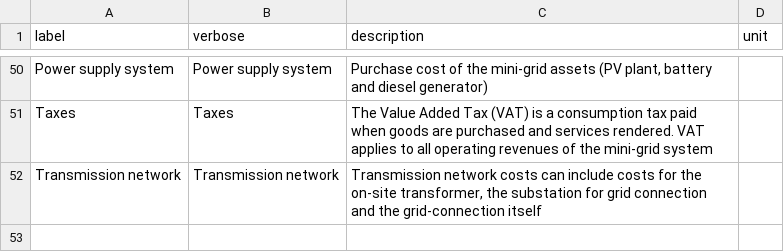
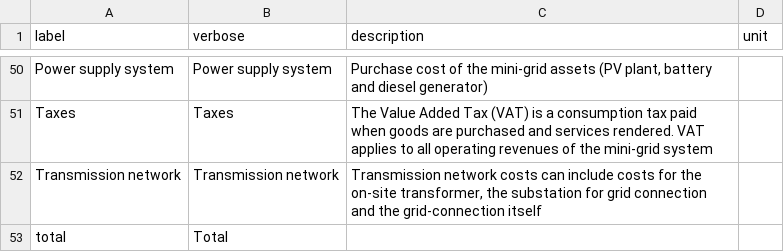
Before and after one commit to rl-institut/cp_nigeria_app, a CSV file: app/static/cpn_output_params.csv, drawn as a sheet; only a part is shown, gaps mark what is left out; the diff names each change by its address in the sheet, - before the commit and + after, or states it on an @@ line.

Commit message:
add "total" rows in tables and improve layout

```diff
--- a/app/static/cpn_output_params.csv
+++ b/app/static/cpn_output_params.csv
+row 53: total | Total
```
Also changed, not shown: 3 other files.
